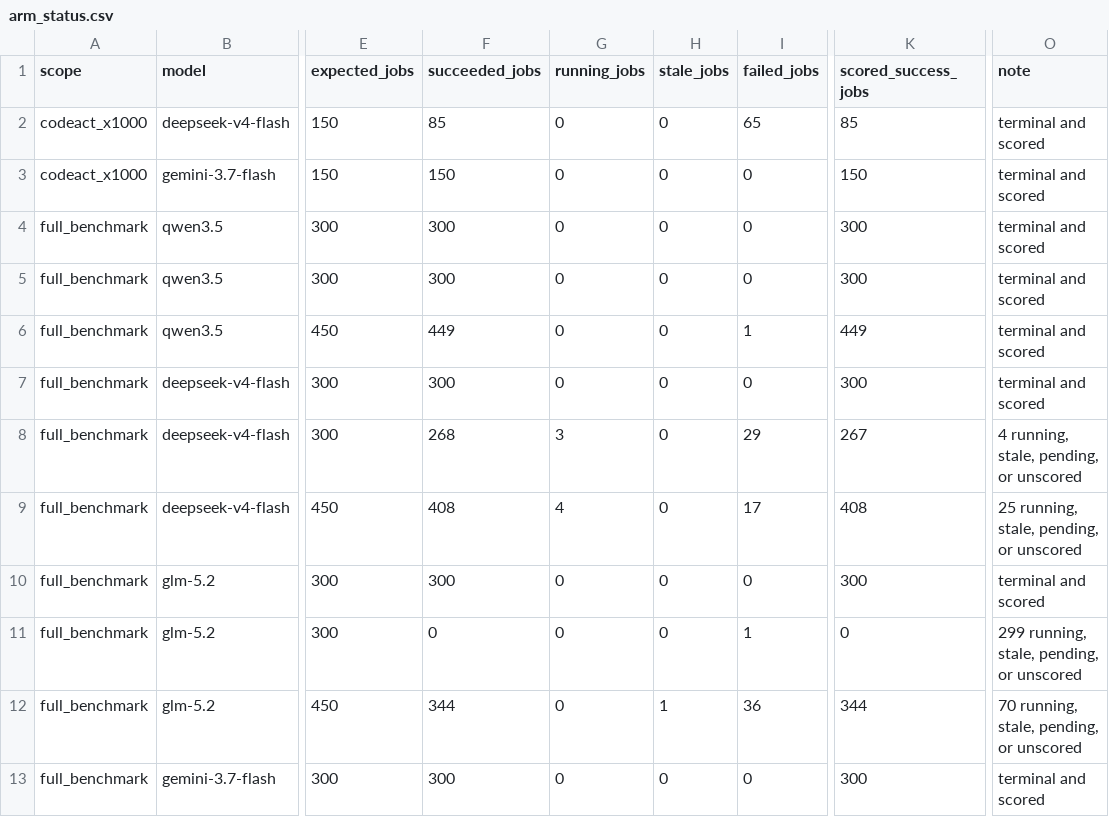
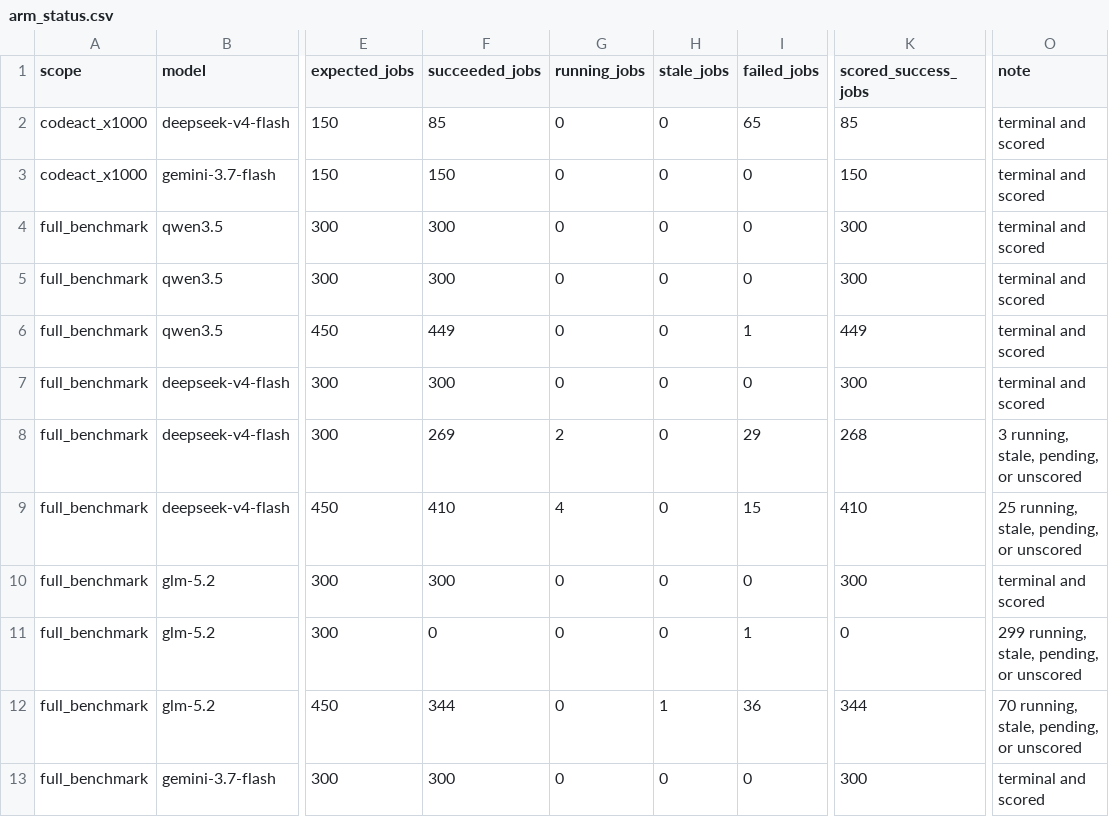
Before and after one commit to sathvikbhagavan/rlm, a CSV file: paper_plots/gold/iclr2027/arm_status.csv, drawn as a sheet; only a part is shown, gaps mark what is left out; the diff names each change by its address in the sheet, - before the commit and + after, or states it on an @@ line.

```diff
--- a/paper_plots/gold/iclr2027/arm_status.csv
+++ b/paper_plots/gold/iclr2027/arm_status.csv
-F8 (succeeded_jobs): 268
+F8 (succeeded_jobs): 269
-G8 (running_jobs): 3
+G8 (running_jobs): 2
-K8 (scored_success_jobs): 267
+K8 (scored_success_jobs): 268
-O8 (note): 4 running, stale, pending, or unscored
+O8 (note): 3 running, stale, pending, or unscored
-F9 (succeeded_jobs): 408
+F9 (succeeded_jobs): 410
-I9 (failed_jobs): 17
+I9 (failed_jobs): 15
-K9 (scored_success_jobs): 408
+K9 (scored_success_jobs): 410
```
Also changed, not shown: paper_plots/gold/iclr2027/provisional_arm_records.csv, paper_plots/gold/iclr2027/tier_scaling_across_models.csv, 20 other files.
